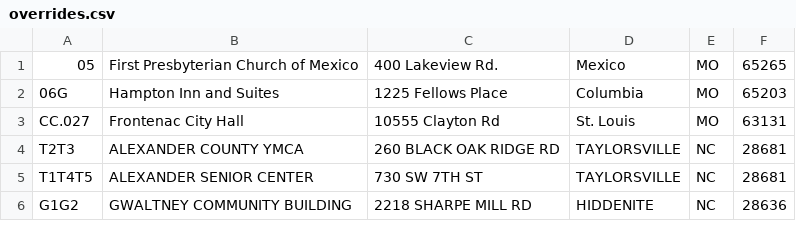
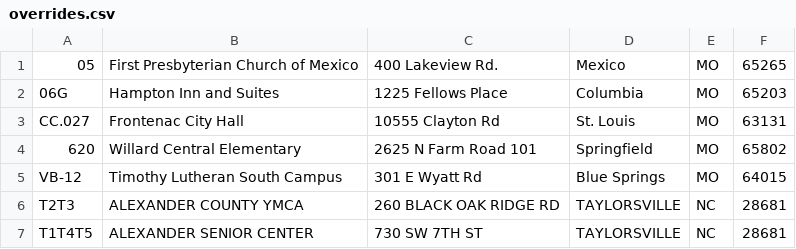
Before and after one commit to Bernie-2016/how-to-vote, a CSV file: data/overrides.csv, drawn as a sheet; only a part is shown; the shorter side is filled out with more unchanged rows; the diff names each change by its address in the sheet, - before the commit and + after, or states it on an @@ line.

Commit message:
Add MO overrides

```diff
--- a/data/overrides.csv
+++ b/data/overrides.csv
+row 4: 620 | Willard Central Elementary | 2625 N Farm Road 101 | Springfield | MO | 65802
+row 5: VB-12 | Timothy Lutheran South Campus | 301 E Wyatt Rd | Blue Springs | MO | 64015
```
